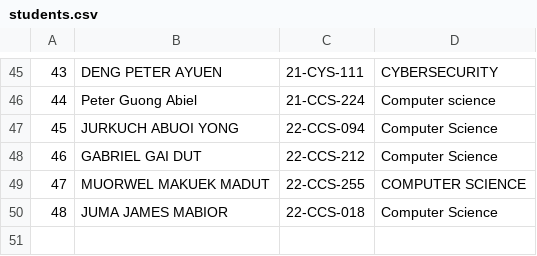
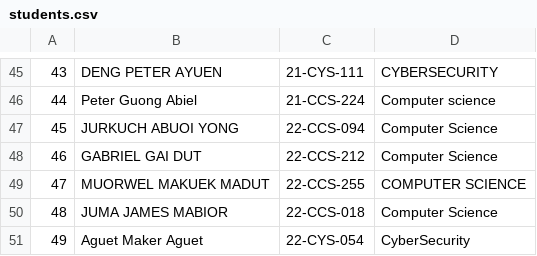
Before and after one commit to 1q2w-debug/OSP_Regular_2026, a CSV file: students.csv, drawn as a sheet; only a part is shown, gaps mark what is left out; the diff names each change by its address in the sheet, - before the commit and + after, or states it on an @@ line.

Commit message:
Add Aguet Maker Aguet and fix Juma James entry

```diff
--- a/students.csv
+++ b/students.csv
+row 51: 49 | Aguet Maker Aguet | 22-CYS-054 | CyberSecurity
```
